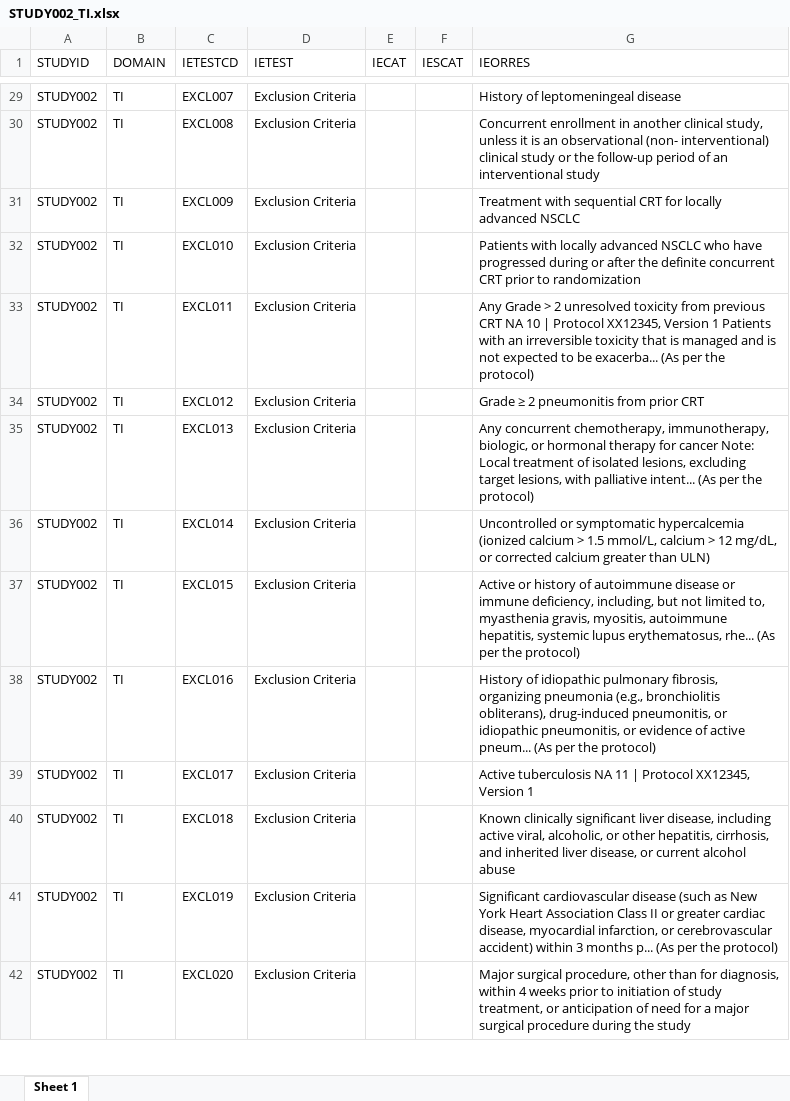
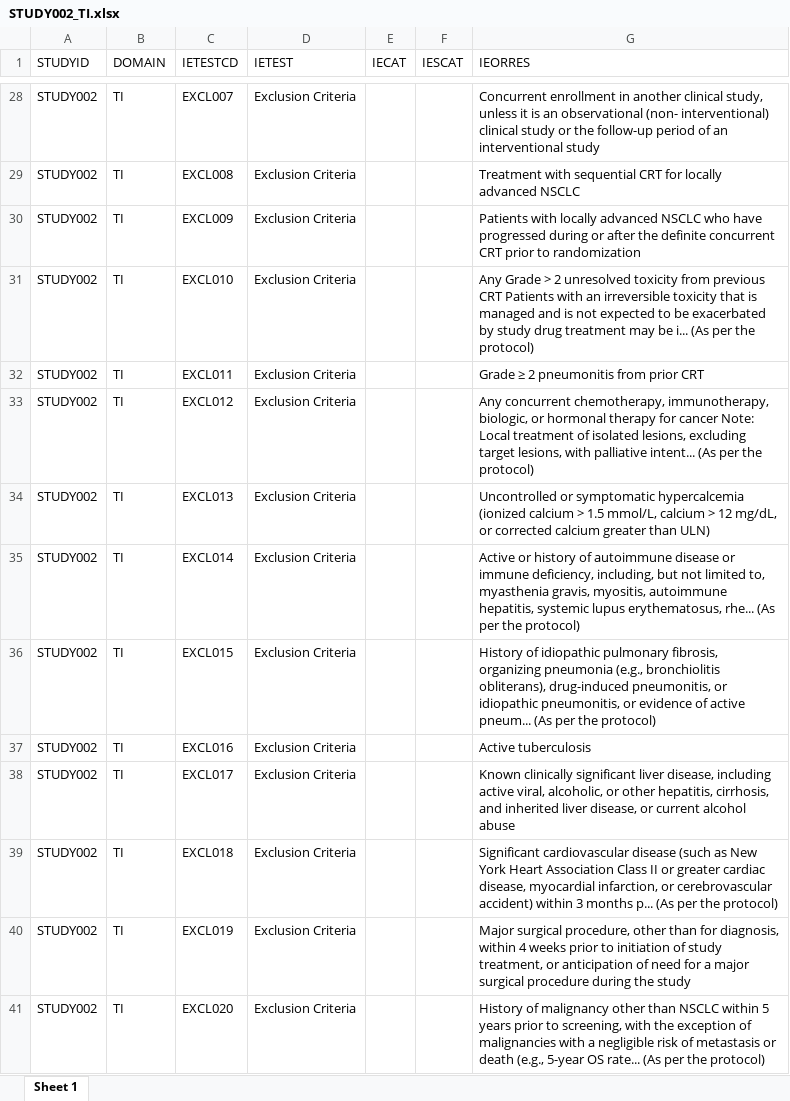
Before and after one commit to autotdd/TD-domains-automation-project, an Excel workbook: STUDY002_TI.xlsx, sheet Sheet 1, drawn as a sheet; only a part is shown, gaps mark what is left out; values as stored, in another font and other column widths than the file's, no borders; addresses are those after the commit; the diff covers the shown part only; the diff names each change by its address in the sheet, - before the commit and + after, or states it on an @@ line.

```diff
--- a/STUDY002_TI.xlsx (sheet Sheet 1)
+++ b/STUDY002_TI.xlsx (sheet Sheet 1)
-G28 (IEORRES): History of leptomeningeal disease
+G28 (IEORRES): Concurrent enrollment in another clinical study, unless it is an observational (non- interventional) clinical study or the follow-up period of an interventional study
-G29 (IEORRES): Concurrent enrollment in another clinical study, unless it is an observational (non- interventional) clinical study or the follow-up period of an interventional study
+G29 (IEORRES): Treatment with sequential CRT for locally advanced NSCLC
-G30 (IEORRES): Treatment with sequential CRT for locally advanced NSCLC
+G30 (IEORRES): Patients with locally advanced NSCLC who have progressed during or after the definite concurrent CRT prior to randomization
-G31 (IEORRES): Patients with locally advanced NSCLC who have progressed during or after the definite concurrent CRT prior to randomization
+G31 (IEORRES): Any Grade > 2 unresolved toxicity from previous CRT Patients with an irreversible toxicity that is managed and is not expected to be exacerbated by study drug treatment may be i... (As per the protocol)
-G32 (IEORRES): Any Grade > 2 unresolved toxicity from previous CRT NA 10 | Protocol XX12345, Version 1 Patients with an irreversible toxicity that is managed and is not expected to be exacerba... (As per the protocol)
+G32 (IEORRES): Grade ≥ 2 pneumonitis from prior CRT
-G33 (IEORRES): Grade ≥ 2 pneumonitis from prior CRT
+G33 (IEORRES): Any concurrent chemotherapy, immunotherapy, biologic, or hormonal therapy for cancer Note: Local treatment of isolated lesions, excluding target lesions, with palliative intent... (As per the protocol)
-G34 (IEORRES): Any concurrent chemotherapy, immunotherapy, biologic, or hormonal therapy for cancer Note: Local treatment of isolated lesions, excluding target lesions, with palliative intent... (As per the protocol)
+G34 (IEORRES): Uncontrolled or symptomatic hypercalcemia (ionized calcium > 1.5 mmol/L, calcium > 12 mg/dL, or corrected calcium greater than ULN)
-G35 (IEORRES): Uncontrolled or symptomatic hypercalcemia (ionized calcium > 1.5 mmol/L, calcium > 12 mg/dL, or corrected calcium greater than ULN)
+G35 (IEORRES): Active or history of autoimmune disease or immune deficiency, including, but not limited to, myasthenia gravis, myositis, autoimmune hepatitis, systemic lupus erythematosus, rhe... (As per the protocol)
-G36 (IEORRES): Active or history of autoimmune disease or immune deficiency, including, but not limited to, myasthenia gravis, myositis, autoimmune hepatitis, systemic lupus erythematosus, rhe... (As per…
+G36 (IEORRES): History of idiopathic pulmonary fibrosis, organizing pneumonia (e.g., bronchiolitis obliterans), drug-induced pneumonitis, or idiopathic pneumonitis, or evidence of active pneum... (As per…
-G37 (IEORRES): History of idiopathic pulmonary fibrosis, organizing pneumonia (e.g., bronchiolitis obliterans), drug-induced pneumonitis, or idiopathic pneumonitis, or evidence of active pneum... (As per the protocol)
+G37 (IEORRES): Active tuberculosis
-G38 (IEORRES): Active tuberculosis NA 11 | Protocol XX12345, Version 1
+G38 (IEORRES): Known clinically significant liver disease, including active viral, alcoholic, or other hepatitis, cirrhosis, and inherited liver disease, or current alcohol abuse
-G39 (IEORRES): Known clinically significant liver disease, including active viral, alcoholic, or other hepatitis, cirrhosis, and inherited liver disease, or current alcohol abuse
+G39 (IEORRES): Significant cardiovascular disease (such as New York Heart Association Class II or greater cardiac disease, myocardial infarction, or cerebrovascular accident) within 3 months p... (As per the protocol)
-G40 (IEORRES): Significant cardiovascular disease (such as New York Heart Association Class II or greater cardiac disease, myocardial infarction, or cerebrovascular accident) within 3 months p... (As per the protocol)
+G40 (IEORRES): Major surgical procedure, other than for diagnosis, within 4 weeks prior to initiation of study treatment, or anticipation of need for a major surgical procedure during the study
-G41 (IEORRES): Major surgical procedure, other than for diagnosis, within 4 weeks prior to initiation of study treatment, or anticipation of need for a major surgical procedure during the study
+G41 (IEORRES): History of malignancy other than NSCLC within 5 years prior to screening, with the exception of malignancies with a negligible risk of metastasis or death (e.g., 5-year OS rate... (As per the protocol)
```
Also changed, not shown: 2 removed rows and 42 edited cells elsewhere in this sheet, STUDY001_TI.xlsx, 3 other files.
